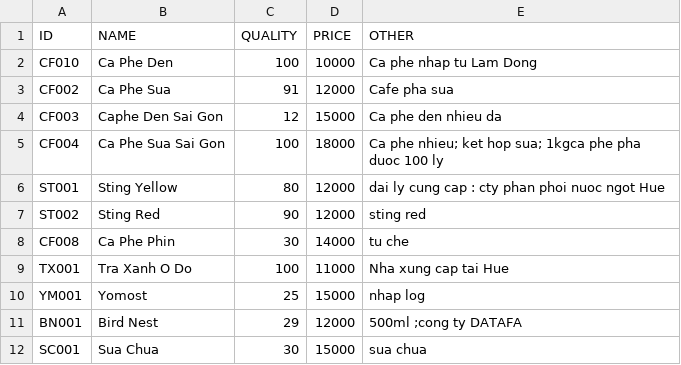
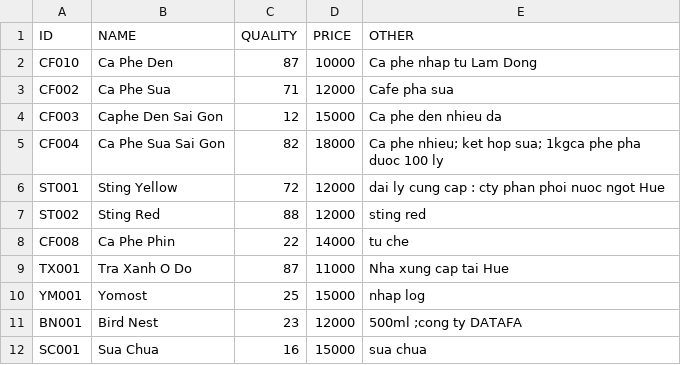
Before and after one commit to thaovt1991/Manager_Coffee_And_Drink, a CSV file: out_data/list_drinks.csv, drawn as a sheet.

```diff
--- a/out_data/list_drinks.csv
+++ b/out_data/list_drinks.csv
@@ -1,12 +1,12 @@
 ID,NAME,QUALITY,PRICE,OTHER
-CF010,Ca Phe Den,100,10000,Ca phe nhap tu Lam Dong
-CF002,Ca Phe Sua,91,12000,Cafe pha sua
+CF010,Ca Phe Den,87,10000,Ca phe nhap tu Lam Dong
+CF002,Ca Phe Sua,71,12000,Cafe pha sua
 CF003,Caphe Den Sai Gon,12,15000,Ca phe den nhieu da
-CF004,Ca Phe Sua Sai Gon,100,18000,Ca phe nhieu; ket hop sua; 1kgca phe pha duoc 100 ly
-ST001,Sting Yellow,80,12000,dai ly cung cap : cty phan phoi nuoc ngot Hue
-ST002,Sting Red,90,12000,sting red
-CF008,Ca Phe Phin,30,14000,tu che
-TX001,Tra Xanh O Do,100,11000,Nha xung cap tai Hue
+CF004,Ca Phe Sua Sai Gon,82,18000,Ca phe nhieu; ket hop sua; 1kgca phe pha duoc 100 ly
+ST001,Sting Yellow,72,12000,dai ly cung cap : cty phan phoi nuoc ngot Hue
+ST002,Sting Red,88,12000,sting red
+CF008,Ca Phe Phin,22,14000,tu che
+TX001,Tra Xanh O Do,87,11000,Nha xung cap tai Hue
 YM001,Yomost,25,15000,nhap log
-BN001,Bird Nest ,29,12000,500ml ;cong ty DATAFA
-SC001,Sua Chua,30,15000,sua chua
+BN001,Bird Nest ,23,12000,500ml ;cong ty DATAFA
+SC001,Sua Chua,16,15000,sua chua
```
Also changed, not shown: 4 other files.
